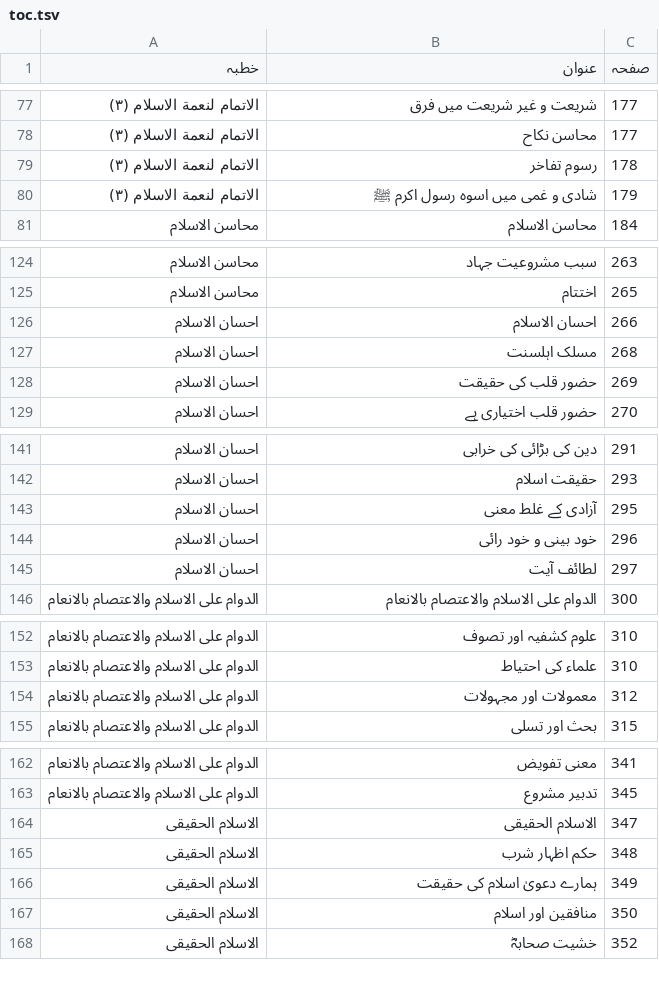
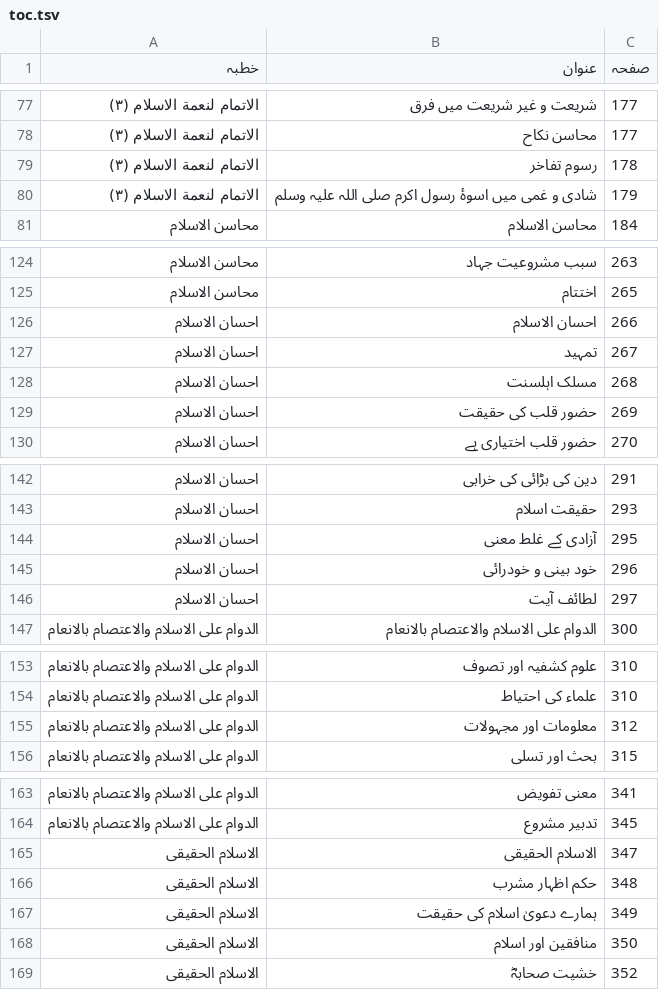
Before and after one commit to aitasadduq/thanvi-khutbat, a TSV file: Vol 12 mahasin e islam/toc.tsv, drawn as a sheet; only a part is shown, gaps mark what is left out.

```diff
--- a/Vol 12 mahasin e islam/toc.tsv
+++ b/Vol 12 mahasin e islam/toc.tsv
@@ -79,3 +79,3 @@
 الاتمام لنعمة الاسلام (۳)	رسوم تفاخر	178
-الاتمام لنعمة الاسلام (۳)	شادی و غمی میں اسوہ رسول اکرم ﷺ	179
+الاتمام لنعمة الاسلام (۳)	شادی و غمی میں اسوۂ رسول اکرم صلی اللہ علیہ وسلم	179
 محاسن الاسلام	محاسن الاسلام	184
@@ -126,2 +126,3 @@
 احسان الاسلام	احسان الاسلام	266
+احسان الاسلام	تمہید	267
 احسان الاسلام	مسلک اہلسنت	268
@@ -143,3 +144,3 @@
 احسان الاسلام	آزادی کے غلط معنی	295
-احسان الاسلام	خود بینی و خود رائی	296
+احسان الاسلام	خود بینی و خودرائی	296
 احسان الاسلام	لطائف آیت	297
@@ -153,3 +154,3 @@
 الدوام علی الاسلام والاعتصام بالانعام	علماء کی احتیاط	310
-الدوام علی الاسلام والاعتصام بالانعام	معمولات اور مجہولات	312
+الدوام علی الاسلام والاعتصام بالانعام	معلومات اور مجہولات	312
 الدوام علی الاسلام والاعتصام بالانعام	بحث اور تسلی	315
@@ -164,3 +165,3 @@
 الاسلام الحقیقی	الاسلام الحقیقی	347
-الاسلام الحقیقی	حکم اظہار شرب	348
+الاسلام الحقیقی	حکم اظہار مشرب	348
 الاسلام الحقیقی	ہمارے دعویٰ اسلام کی حقیقت	349
```
Also changed, not shown: 44 other files.
